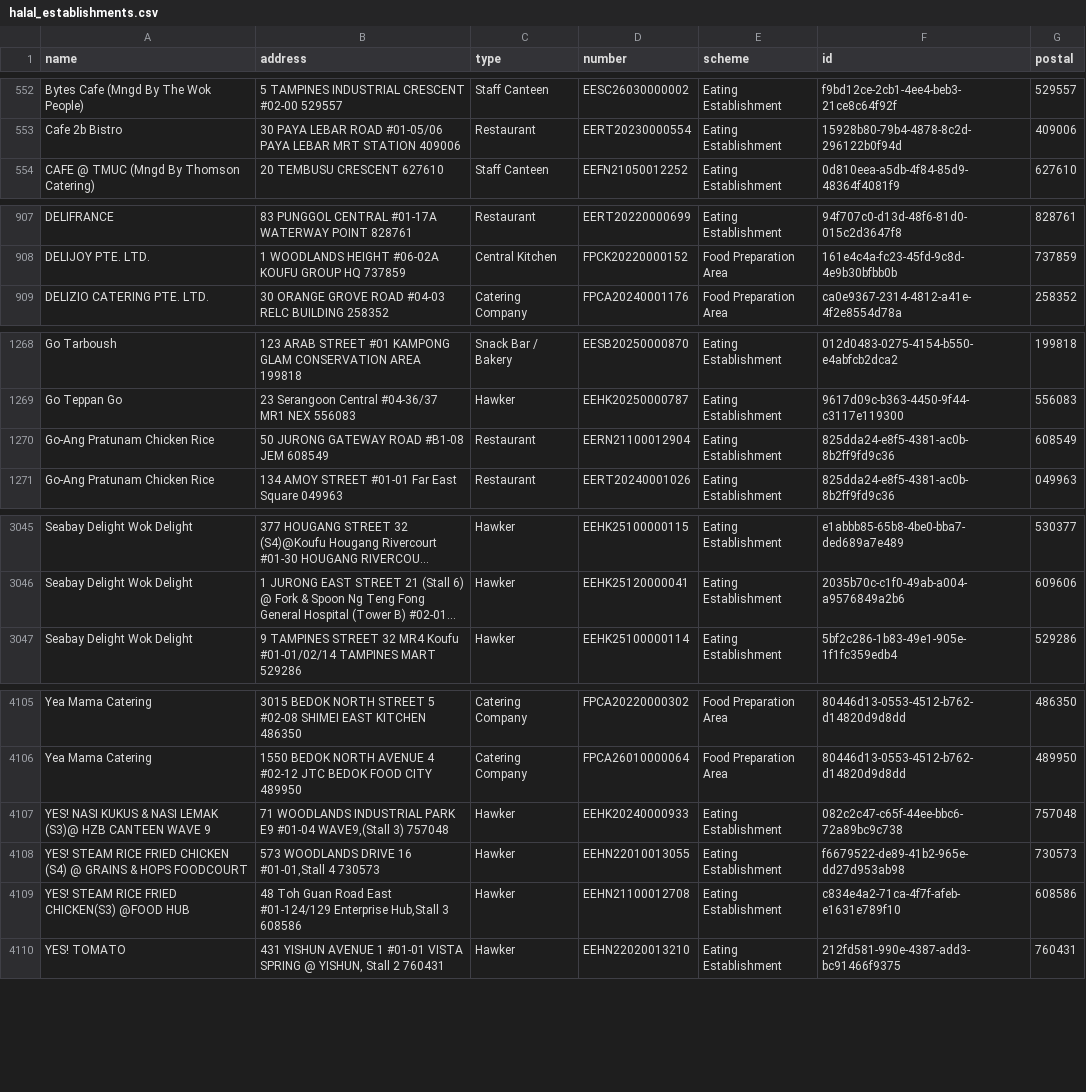
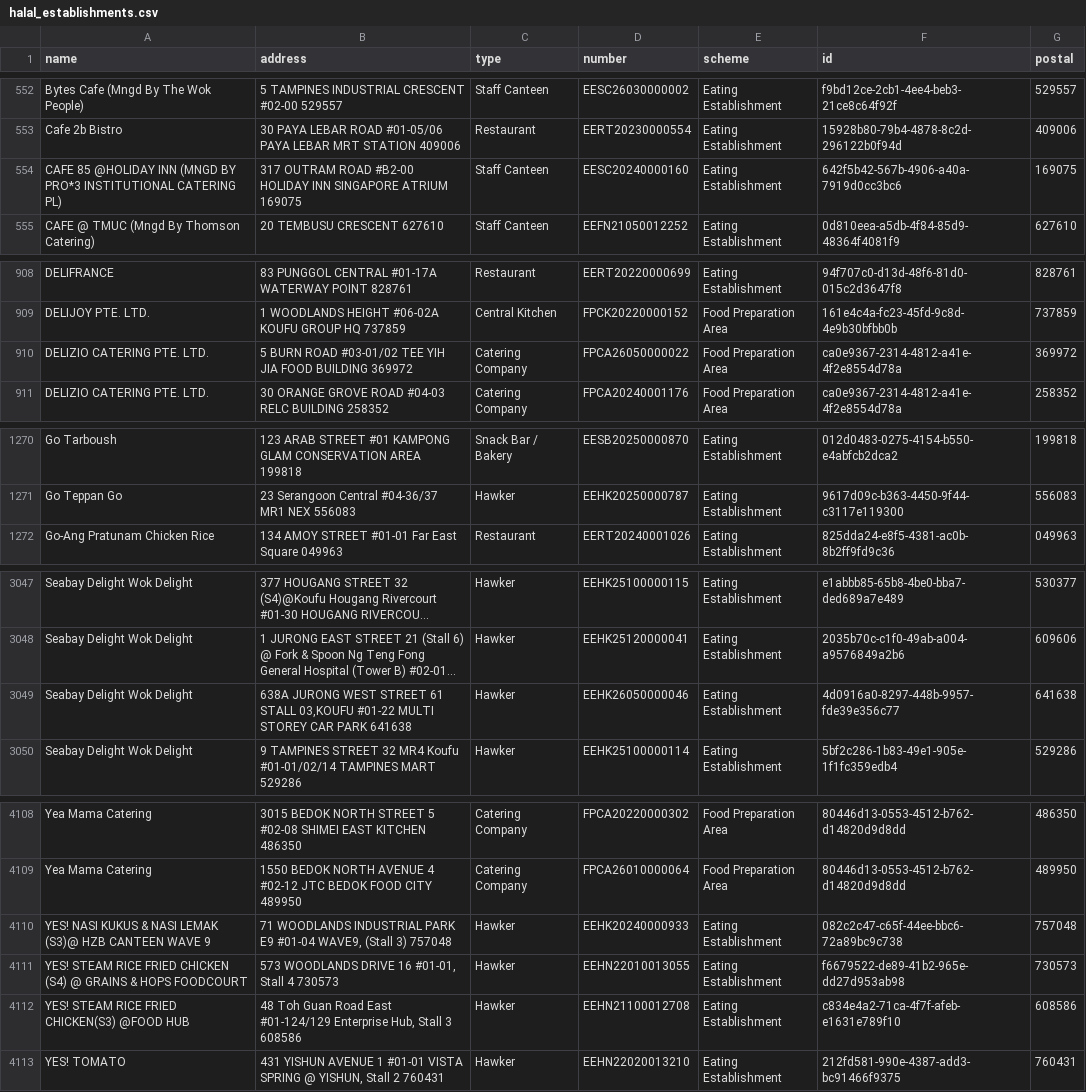
Before and after one commit to zootato/singapore-halal-establishments, a CSV file: halal_establishments.csv, drawn as a sheet; only a part is shown, gaps mark what is left out; long unchanged cells end in …; addresses are those after the commit; the diff covers the shown part only; the diff names each change by its address in the sheet, - before the commit and + after, or states it on an @@ line.

```diff
--- a/halal_establishments.csv
+++ b/halal_establishments.csv
+row 554: CAFE 85 @HOLIDAY INN (MNGD BY PRO*3 INSTITUTIONAL CATERING PL) | 317 OUTRAM ROAD #B2-00 HOLIDAY INN SINGAPORE ATRIUM 169075 | Staff Canteen | EESC20240000160 | Eating Establishment | 642f5b42-567b-4906-a40a-7919d0cc3bc6 | 169075
+row 910: DELIZIO CATERING PTE. LTD. | 5 BURN ROAD #03-01/02 TEE YIH JIA FOOD BUILDING 369972 | Catering Company | FPCA26050000022 | Food Preparation Area | ca0e9367-2314-4812-a41e-4f2e8554d78a | 369972
@@ row 1270 moved to row 1277: Go-Ang Pratunam Chicken Rice @@
+row 3049: Seabay Delight Wok Delight | 638A JURONG WEST STREET 61 STALL 03,KOUFU #01-22 MULTI STOREY CAR PARK 641638 | Hawker | EEHK26050000046 | Eating Establishment | 4d0916a0-8297-448b-9957-fde39e356c77 | 641638
-B4110 (address): …E9 #01-04 WAVE9,(Stall 3) 757048
+B4110 (address): …E9 #01-04 WAVE9, (Stall 3) 757048
-B4111 (address): 573 WOODLANDS DRIVE 16 #01-01,Stall 4 730573
+B4111 (address): 573 WOODLANDS DRIVE 16 #01-01, Stall 4 730573
-B4112 (address): …#01-124/129 Enterprise Hub,Stall 3 608586
+B4112 (address): …#01-124/129 Enterprise Hub, Stall 3 608586
```
Also changed, not shown: 1 moved row elsewhere in this file, 3 other files.
